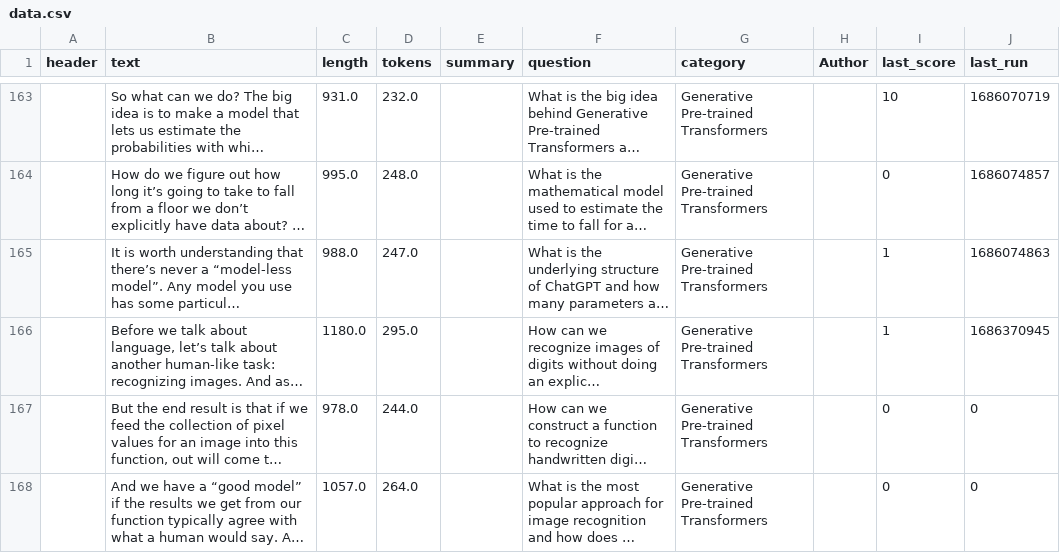
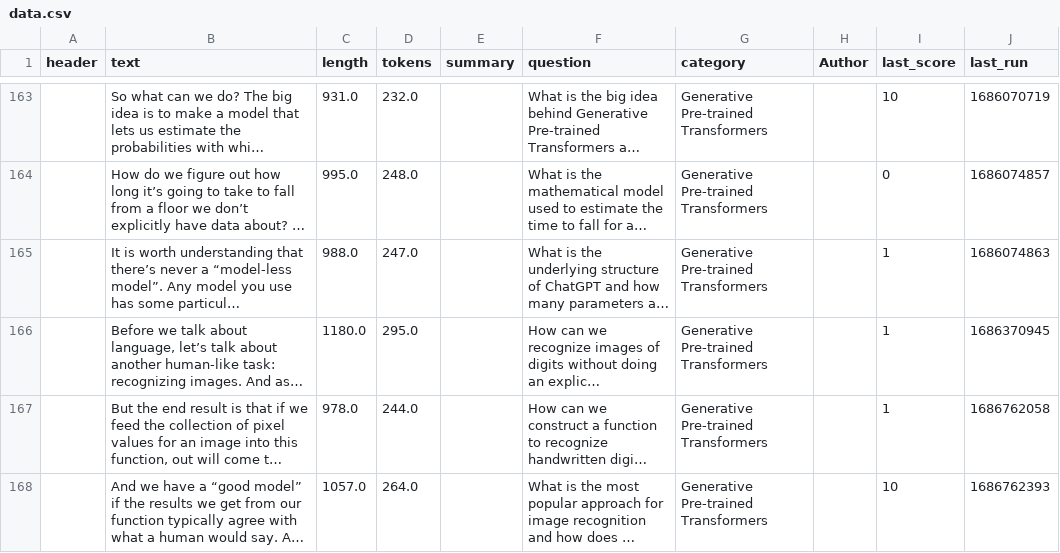
Before and after one commit to Norris36/paideia, a CSV file: data.csv, drawn as a sheet; only a part is shown, gaps mark what is left out; long unchanged cells end in …; the diff covers the shown part only; the diff names each change by its address in the sheet, - before the commit and + after, or states it on an @@ line.

```diff
--- a/data.csv
+++ b/data.csv
-I167 (last_score): 0
+I167 (last_score): 1
-J167 (last_run): 0
+J167 (last_run): 1686762058
-I168 (last_score): 0
+I168 (last_score): 10
-J168 (last_run): 0
+J168 (last_run): 1686762393
```
Also changed, not shown: 9 edited cells elsewhere in this file, 8 other files.
